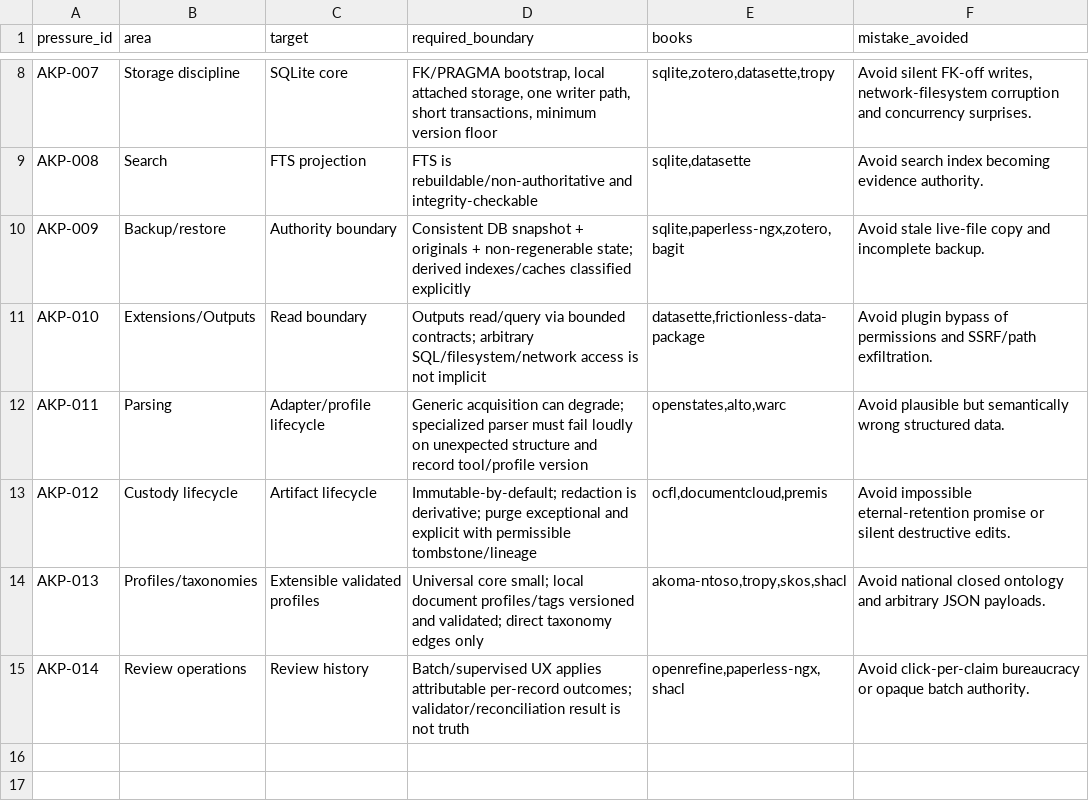
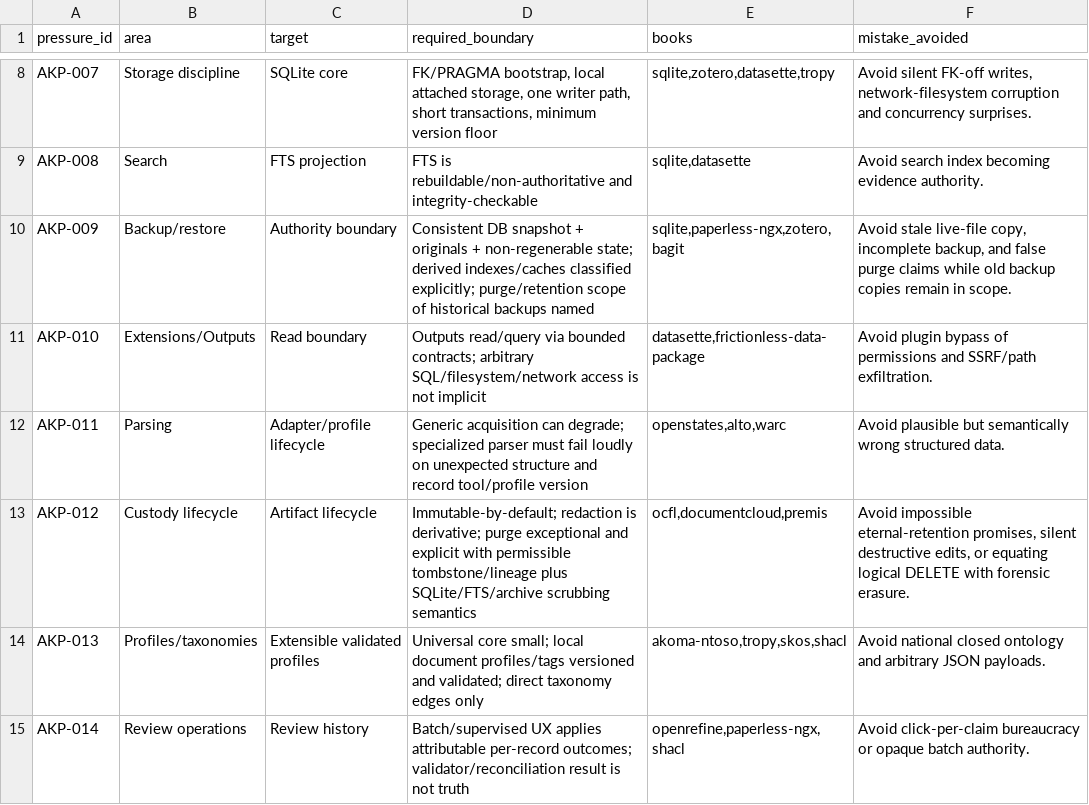
Before and after one commit to sxntaxis/canario, a CSV file: notebook/research/pre-sql/synthesis/schema-pressures.csv, drawn as a sheet; only a part is shown, gaps mark what is left out.

```diff
--- a/notebook/research/pre-sql/synthesis/schema-pressures.csv
+++ b/notebook/research/pre-sql/synthesis/schema-pressures.csv
@@ -9,6 +9,6 @@ AKP-007,Storage discipline,SQLite core,"FK/PRAGMA bootstrap, local attached stor
 AKP-008,Search,FTS projection,FTS is rebuildable/non-authoritative and integrity-checkable,"sqlite,datasette",Avoid search index becoming evidence authority.
-AKP-009,Backup/restore,Authority boundary,Consistent DB snapshot + originals + non-regenerable state; derived indexes/caches classified explicitly,"sqlite,paperless-ngx,zotero,bagit",Avoid stale live-file copy and incomplete backup.
+AKP-009,Backup/restore,Authority boundary,Consistent DB snapshot + originals + non-regenerable state; derived indexes/caches classified explicitly; purge/retention scope of historical backups named,"sqlite,paperless-ngx,zotero,bagit","Avoid stale live-file copy, incomplete backup, and false purge claims while old backup copies remain in scope."
 AKP-010,Extensions/Outputs,Read boundary,Outputs read/query via bounded contracts; arbitrary SQL/filesystem/network access is not implicit,"datasette,frictionless-data-package",Avoid plugin bypass of permissions and SSRF/path exfiltration.
 AKP-011,Parsing,Adapter/profile lifecycle,Generic acquisition can degrade; specialized parser must fail loudly on unexpected structure and record tool/profile version,"openstates,alto,warc",Avoid plausible but semantically wrong structured data.
-AKP-012,Custody lifecycle,Artifact lifecycle,Immutable-by-default; redaction is derivative; purge exceptional and explicit with permissible tombstone/lineage,"ocfl,documentcloud,premis",Avoid impossible eternal-retention promise or silent destructive edits.
+AKP-012,Custody lifecycle,Artifact lifecycle,Immutable-by-default; redaction is derivative; purge exceptional and explicit with permissible tombstone/lineage plus SQLite/FTS/archive scrubbing semantics,"ocfl,documentcloud,premis","Avoid impossible eternal-retention promises, silent destructive edits, or equating logical DELETE with forensic erasure."
 AKP-013,Profiles/taxonomies,Extensible validated profiles,Universal core small; local document profiles/tags versioned and validated; direct taxonomy edges only,"akoma-ntoso,tropy,skos,shacl",Avoid national closed ontology and arbitrary JSON payloads.
```
Also changed, not shown: notebook/research/pre-sql/source-books/sqlite/claims.csv, notebook/research/pre-sql/source-books/sqlite/sources.csv, 37 other files.
